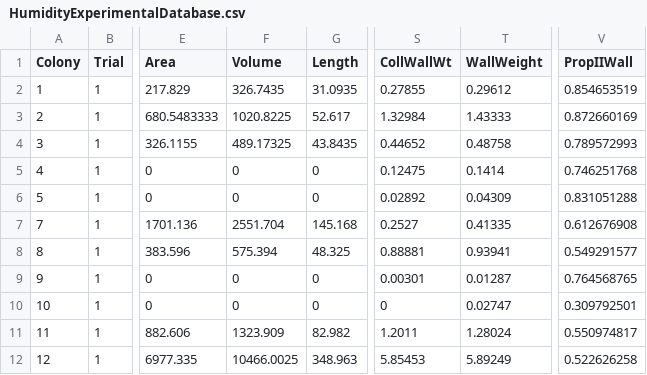
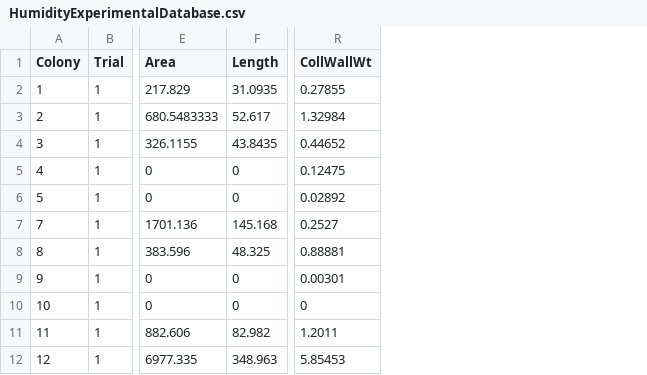
Before and after one commit to Gchism94/HumidityProject, a CSV file: HumidityExperimentalDatabase.csv, drawn as a sheet; only a part is shown, gaps mark what is left out; the diff names each change by its address in the sheet, - before the commit and + after, or states it on an @@ line.

```diff
--- a/HumidityExperimentalDatabase.csv
+++ b/HumidityExperimentalDatabase.csv
-column F (Volume), rows 2-12: 326.7435 | 1020.8225 | 489.17325 | 0 | 0 | 2551.704 | 575.394 | 0 | 0 | 1323.909 | 10466.0025
-column T (WallWeight), rows 2-12: 0.29612 | 1.43333 | 0.48758 | 0.1414 | 0.04309 | 0.41335 | 0.93941 | 0.01287 | 0.02747 | 1.28024 | 5.89249
-column V (PropIIWall), rows 2-12: 0.854653519 | 0.872660169 | 0.789572993 | 0.746251768 | 0.831051288 | 0.612676908 | 0.549291577 | 0.764568765 | 0.309792501 | 0.550974817 | 0.522626258
```
Also changed, not shown: 1 other file.
